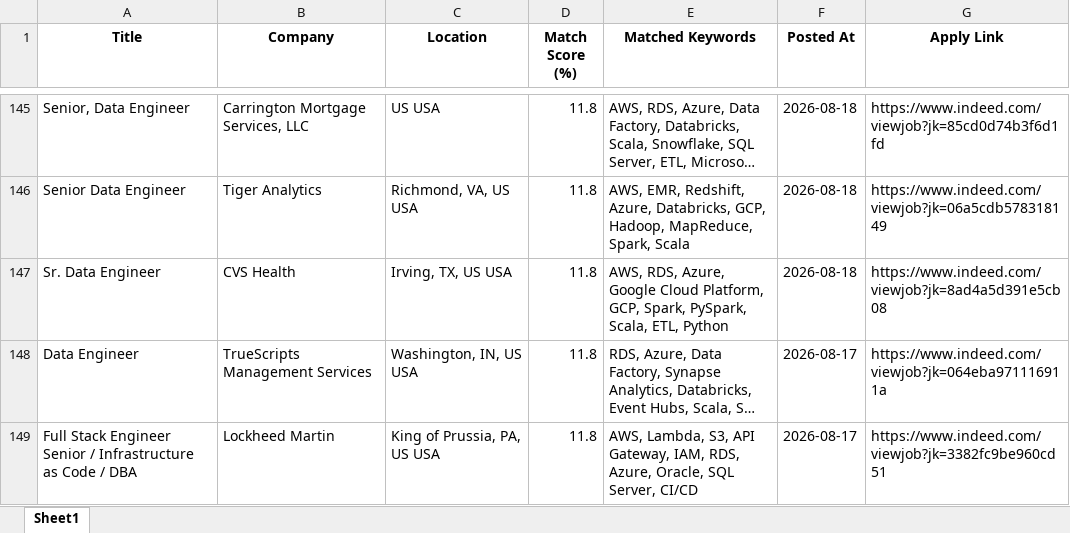
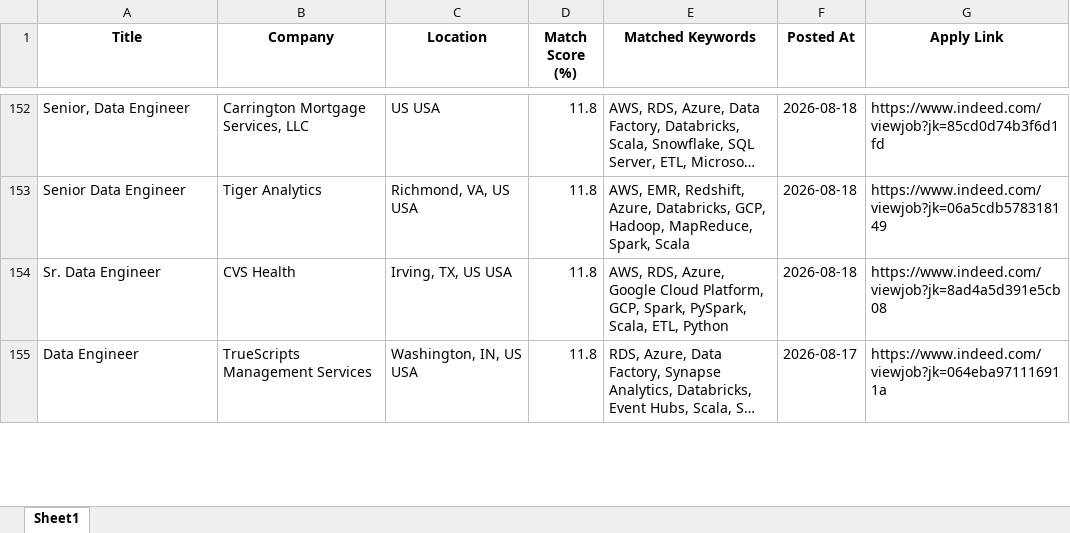
Before and after one commit to ssriramteja/Indeed_job_scrapper_DE, an Excel workbook: results/job_matches_2026-08-18.xlsx, sheet Sheet1, drawn as a sheet; only a part is shown, gaps mark what is left out; long unchanged cells end in …; values as stored, in another font and other column widths than the file's, no borders; removed rows and columns are numbered as before the commit, all else as after; the diff covers the shown part only; the diff names each change by its address in the sheet, - before the commit and + after, or states it on an @@ line.

```diff
--- a/results/job_matches_2026-08-18.xlsx (sheet Sheet1)
+++ b/results/job_matches_2026-08-18.xlsx (sheet Sheet1)
-row 149: Full Stack Engineer Senior / Infrastructure as Code / DBA | Lockheed Martin | King of Prussia, PA, US USA | 11.8 | AWS, Lambda, S3, API Gateway, IAM, RDS, Azure, Oracle, SQL Server, CI/CD | 2026-08-17 | https://www.indeed.com/viewjob?jk=3382fc9be960cd51
```
Also changed, not shown: 12 added rows, 4 removed rows and 1 moved row elsewhere in this sheet, 2 other files.
